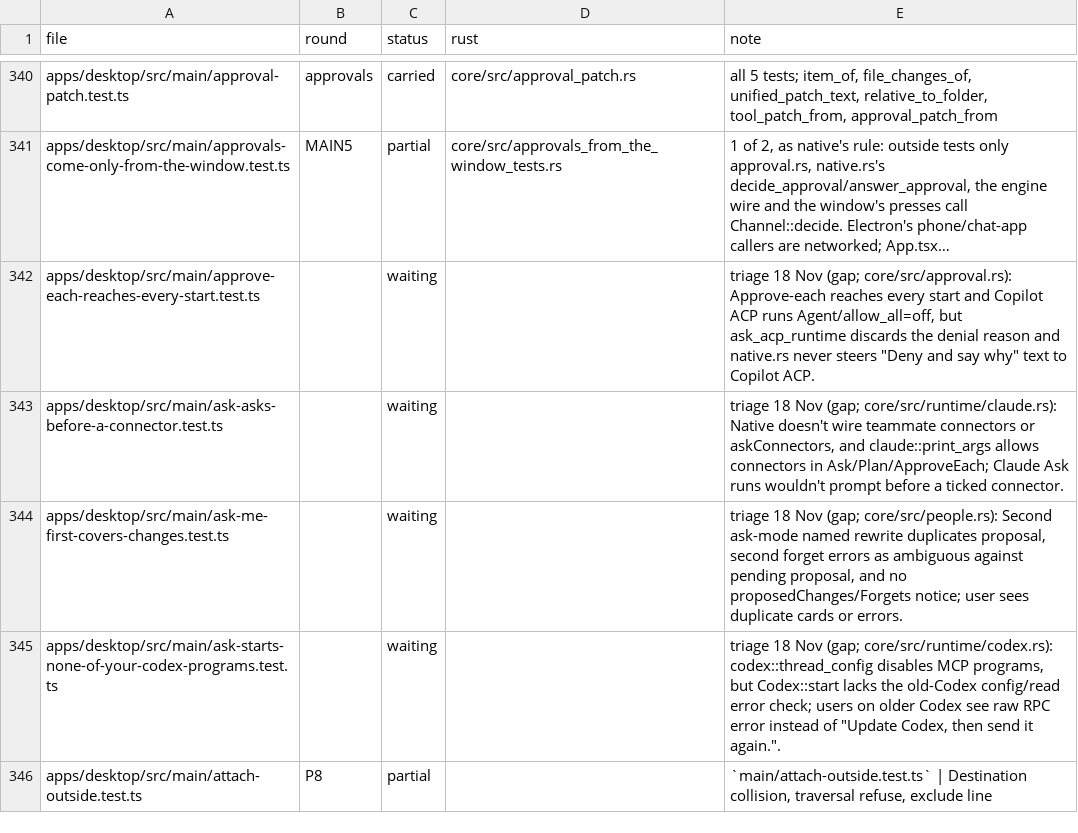
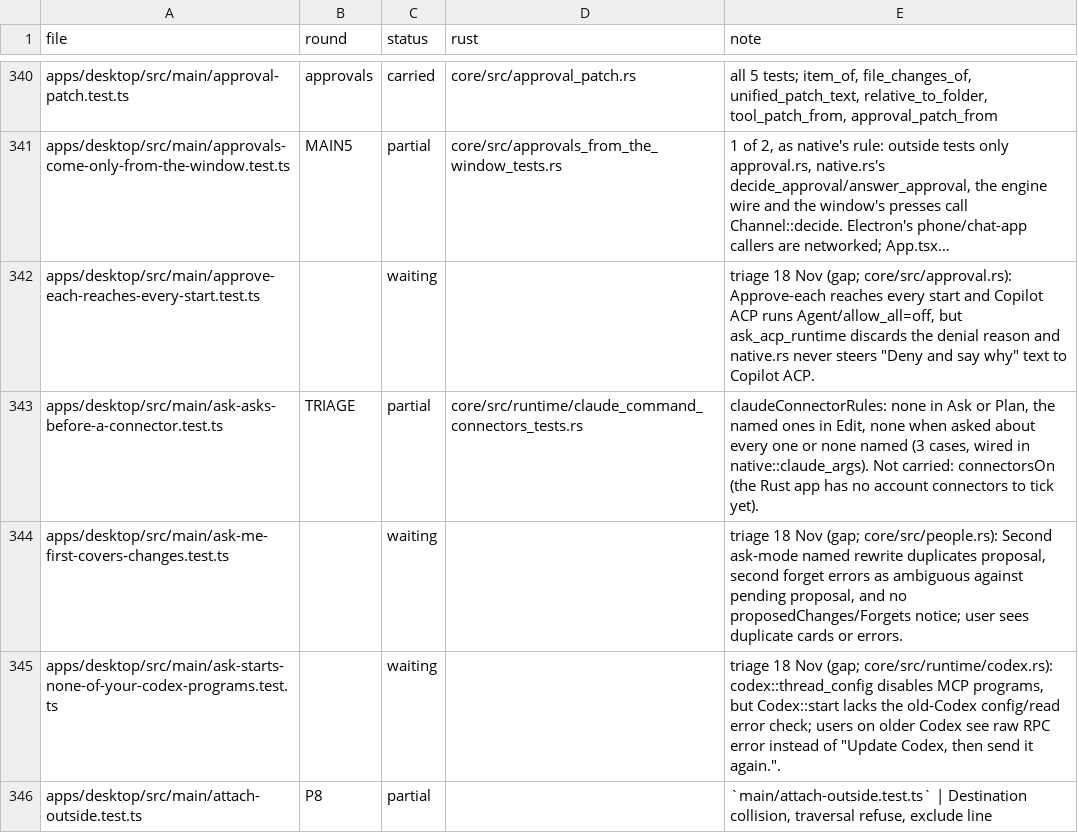
Before and after one commit to StopBanning/locust, a TSV file: apps/native/parity/tests.tsv, drawn as a sheet; only a part is shown, gaps mark what is left out; long unchanged cells end in …; the diff names each change by its address in the sheet, - before the commit and + after, or states it on an @@ line.

```diff
--- a/apps/native/parity/tests.tsv
+++ b/apps/native/parity/tests.tsv
-B343 (round): (empty)
+B343 (round): TRIAGE
-C343 (status): waiting
+C343 (status): partial
-D343 (rust): (empty)
+D343 (rust): core/src/runtime/claude_command_connectors_tests.rs
-E343 (note): triage 18 Nov (gap; core/src/runtime/claude.rs): Native doesn't wire teammate connectors or askConnectors, and claude::print_args allows connectors in Ask/Plan/ApproveEach; Claude Ask runs wouldn't prompt before a ticked connector.
+E343 (note): claudeConnectorRules: none in Ask or Plan, the named ones in Edit, none when asked about every one or none named (3 cases, wired in native::claude_args). Not carried: connectorsOn (the Rust app has no account connectors to tick yet).
```
Also changed, not shown: 3 other files.
